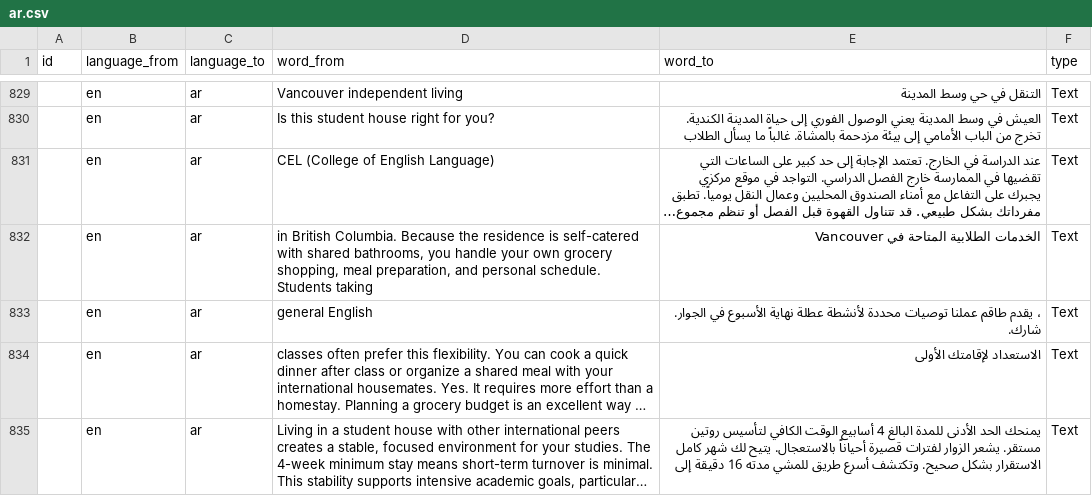
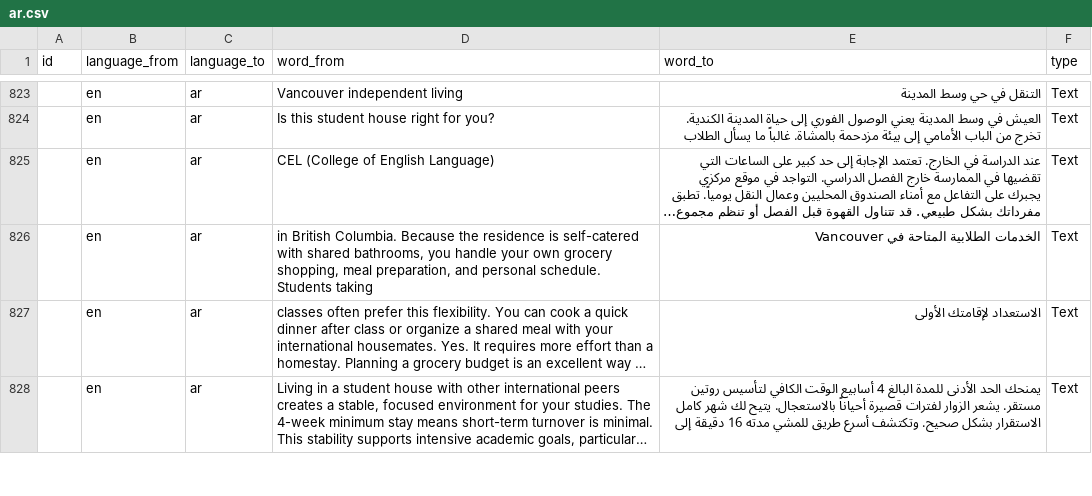
Before and after one commit to cagdasunal/CEL, a CSV file: docs/admin/weglot-imports/ar.csv, drawn as a sheet; only a part is shown, gaps mark what is left out; long unchanged cells end in …; the diff covers the shown part only; the diff names each change by its address in the sheet, - before the commit and + after, or states it on an @@ line.

```diff
--- a/docs/admin/weglot-imports/ar.csv
+++ b/docs/admin/weglot-imports/ar.csv
-row 833:  | en | ar | general English | ، يقدم طاقم عملنا توصيات محددة لأنشطة عطلة نهاية الأسبوع في الجوار. شارك. | Text
```
Also changed, not shown: 13 removed rows elsewhere in this file, 13 other files.
